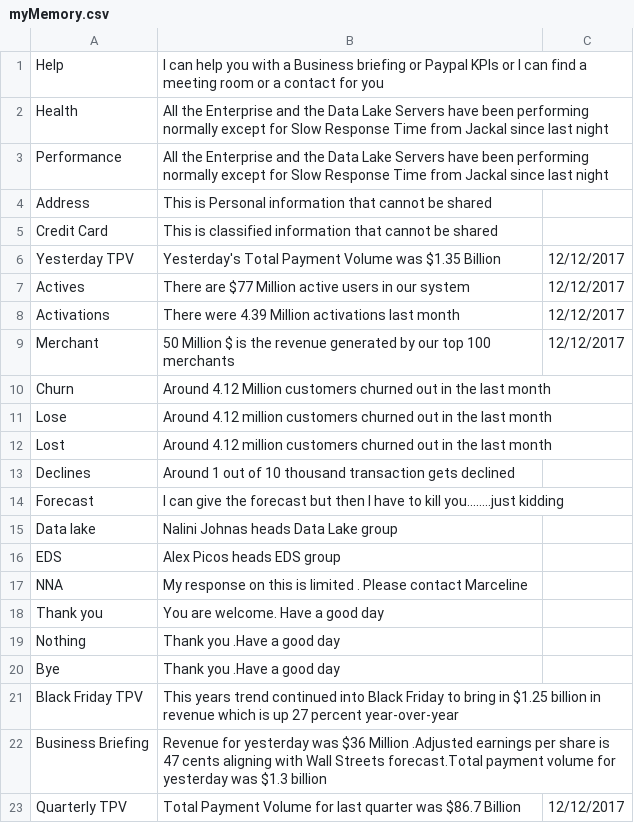
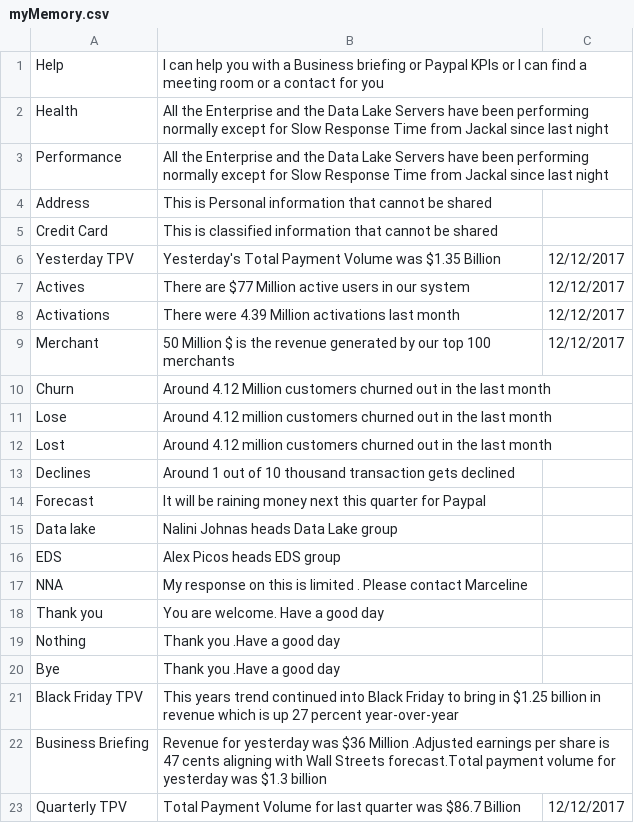
Before and after one commit to nerdanity/ReadCSV2, a CSV file: myMemory.csv, drawn as a sheet.

Commit message:
Update myMemory.csv

```diff
--- a/myMemory.csv
+++ b/myMemory.csv
@@ -13,3 +13,3 @@ Lost,Around 4.12 million customers churned out in the last month,
 Declines,Around 1 out of 10 thousand transaction gets declined,
-Forecast, I can give the forecast but then I have to kill you........just kidding,
+Forecast, It will be raining money next this quarter for Paypal,
 Data lake, Nalini Johnas heads Data Lake group,
```
